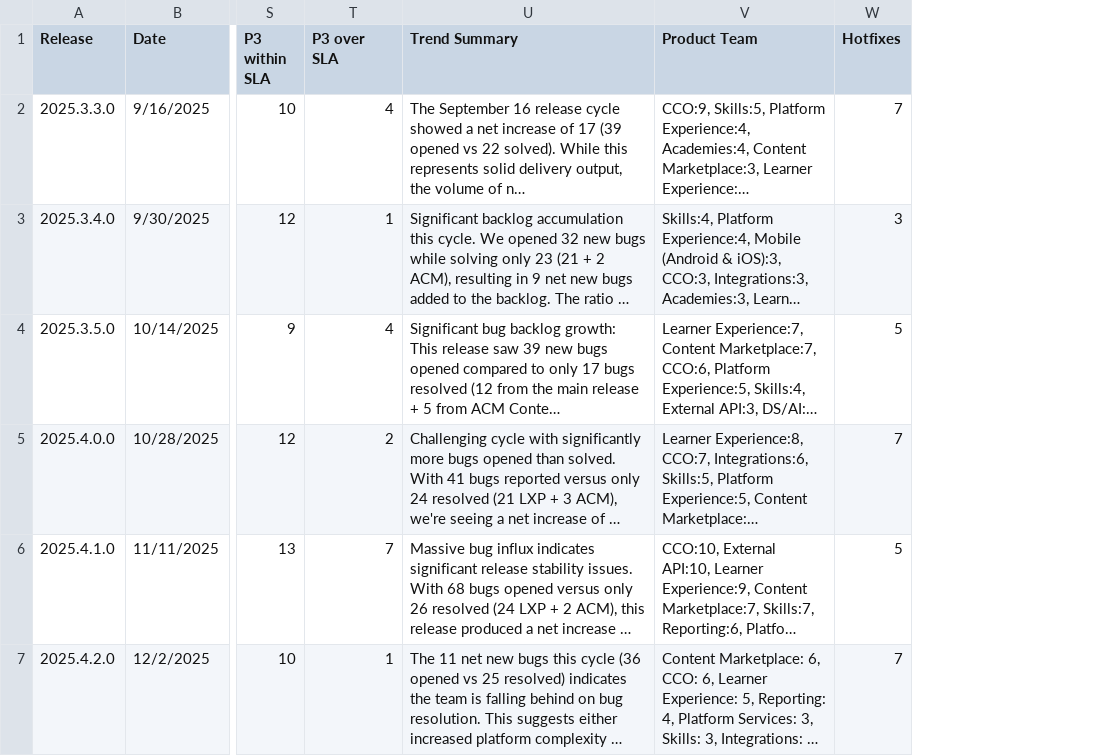
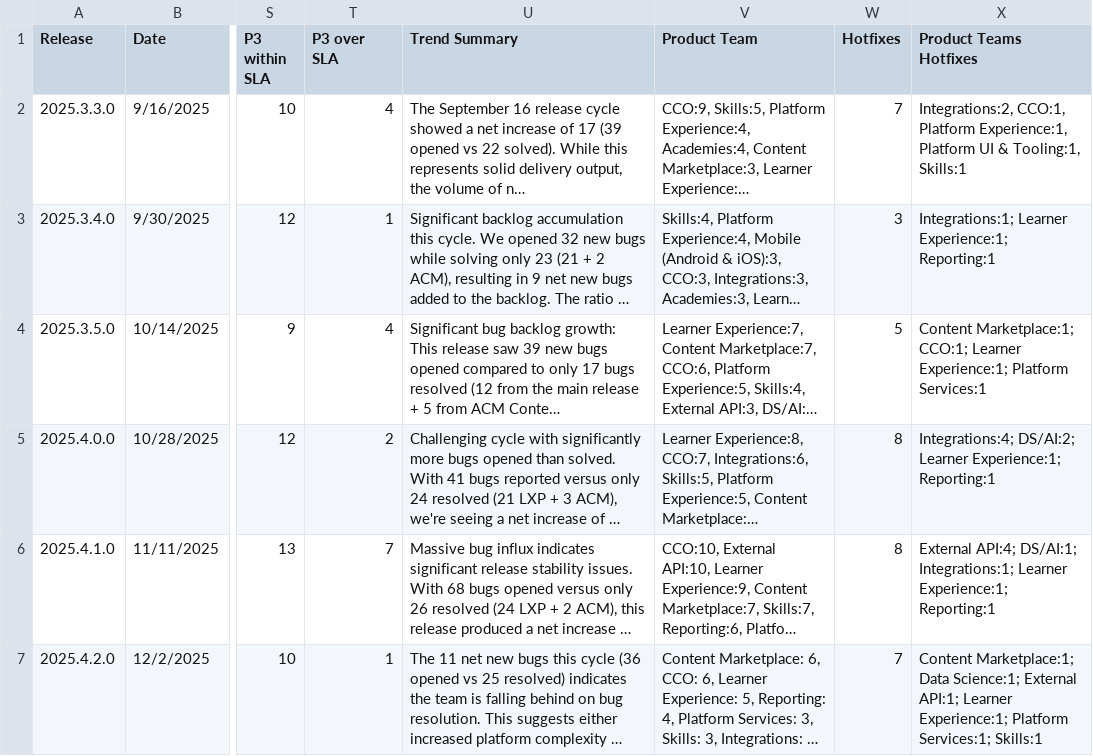
Before and after one commit to NathalieTSE/TS-Dashboard, a CSV file: Release Metrics - release (summarised).csv, drawn as a sheet; only a part is shown, gaps mark what is left out; long unchanged cells end in …; the diff names each change by its address in the sheet, - before the commit and + after, or states it on an @@ line.

```diff
--- a/Release Metrics - release (summarised).csv
+++ b/Release Metrics - release (summarised).csv
+column X (Product Teams Hotfixes), rows 2-7: Integrations:2, CCO:1, Platform Experience:1, Platform UI & Tooling:1, Skills:1 | Integrations:1; Learner Experience:1; Reporting:1 | Content Marketplace:1; CCO:1; Learner Experience:1; Platform Services:1 | Integrations:4; DS/AI:2; Learner Experience:1; Reporting:1 | External API:4; DS/AI:1; Integrations:1; Learner Experience:1; Reporting:1 | Content Marketplace:1; Data Science:1; External API:1; Learner Experience:1; Platform Services:1; Skills:1
-W5 (Hotfixes): 7
+W5 (Hotfixes): 8
-W6 (Hotfixes): 5
+W6 (Hotfixes): 8
```
Also changed, not shown: 1 other file.
